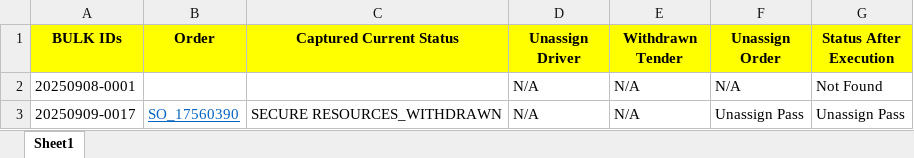
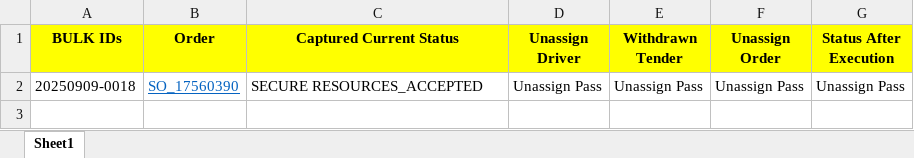
Before and after one commit to PDabhadeGit/BlueLinxAutomation, an Excel workbook: Data Files/OTM Test Data/Demo Bulk IDs.xlsx, sheet Sheet1, drawn as a sheet; values as stored, in another font and other column widths than the file's, no borders; removed rows and columns are numbered as before the commit, all else as after; the diff names each change by its address in the sheet, - before the commit and + after, or states it on an @@ line.

Commit message:
New PD

```diff
--- a/Data Files/OTM Test Data/Demo Bulk IDs.xlsx (sheet Sheet1)
+++ b/Data Files/OTM Test Data/Demo Bulk IDs.xlsx (sheet Sheet1)
-row 2: 20250908-0001 |  |  | N/A | N/A | N/A | Not Found
-A2 (BULK IDs): 20250909-0017
+A2 (BULK IDs): 20250909-0018
-C2 (Captured Current Status): SECURE RESOURCES_WITHDRAWN
+C2 (Captured Current Status): SECURE RESOURCES_ACCEPTED
-D2 (Unassign Driver): N/A
+D2 (Unassign Driver): Unassign Pass
-E2 (Withdrawn Tender): N/A
+E2 (Withdrawn Tender): Unassign Pass
```
